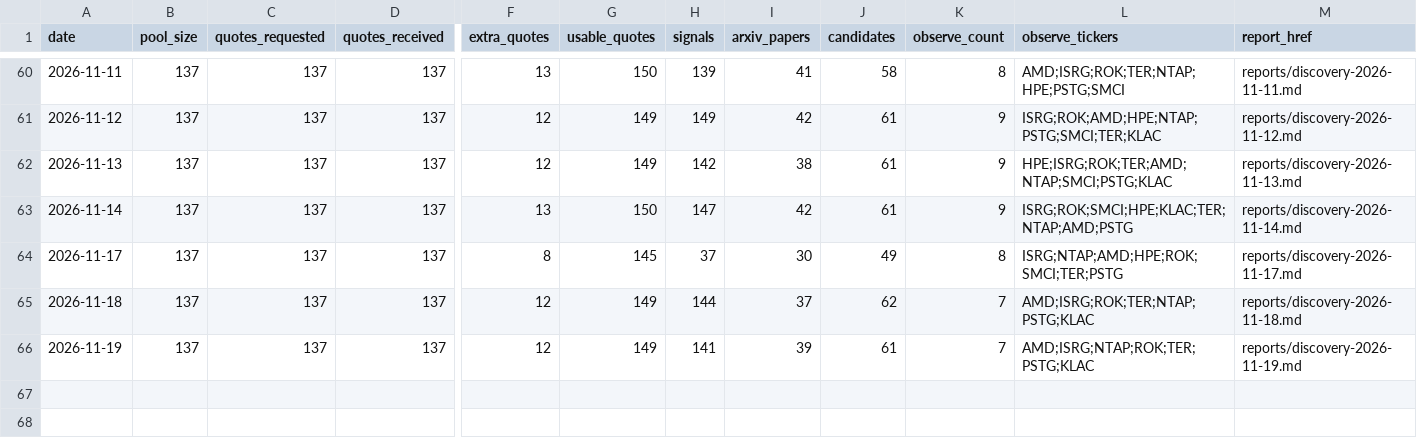
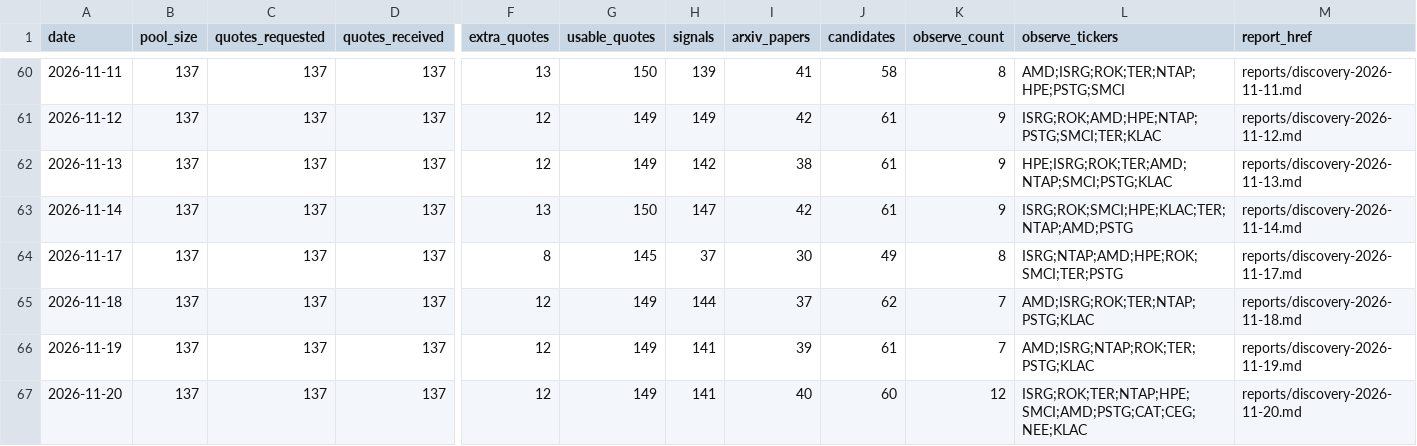
Before and after one commit to yaoleifly/ai-stock-pool, a CSV file: discovery-history.csv, drawn as a sheet; only a part is shown, gaps mark what is left out; rows hold the shown columns only; the diff names each change by its address in the sheet, - before the commit and + after, or states it on an @@ line.

```diff
--- a/discovery-history.csv
+++ b/discovery-history.csv
+row 67: 2026-11-20 | 137 | 137 | 137 | 12 | 149 | 141 | 40 | 60 | 12 | ISRG;ROK;TER;NTAP;HPE;SMCI;AMD;PSTG;CAT;CEG;NEE;KLAC | reports/discovery-2026-11-20.md
```
Also changed, not shown: arxiv-papers.csv, discovery-candidates.csv, 4 other files.
